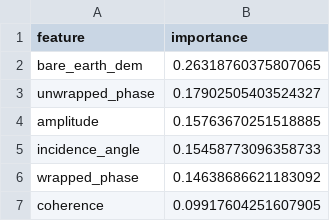
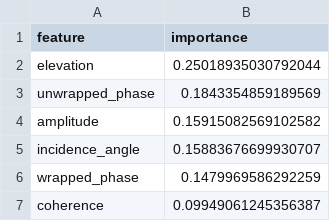
Before and after one commit to Ibrahim-Ola/uavsar-lidar-project, a CSV file: results/ExtraTrees/AllCombined/uavsar/feature_importances.csv, drawn as a sheet.

Commit message:
updated results

```diff
--- a/results/ExtraTrees/AllCombined/uavsar/feature_importances.csv
+++ b/results/ExtraTrees/AllCombined/uavsar/feature_importances.csv
@@ -1,7 +1,7 @@
 feature,importance
-bare_earth_dem,0.26318760375807065
-unwrapped_phase,0.17902505403524327
-amplitude,0.15763670251518885
-incidence_angle,0.15458773096358733
-wrapped_phase,0.14638686621183092
-coherence,0.09917604251607905
+elevation,0.25018935030792044
+unwrapped_phase,0.1843354859189569
+amplitude,0.15915082569102582
+incidence_angle,0.15883676699930707
+wrapped_phase,0.1479969586292259
+coherence,0.09949061245356387
```
